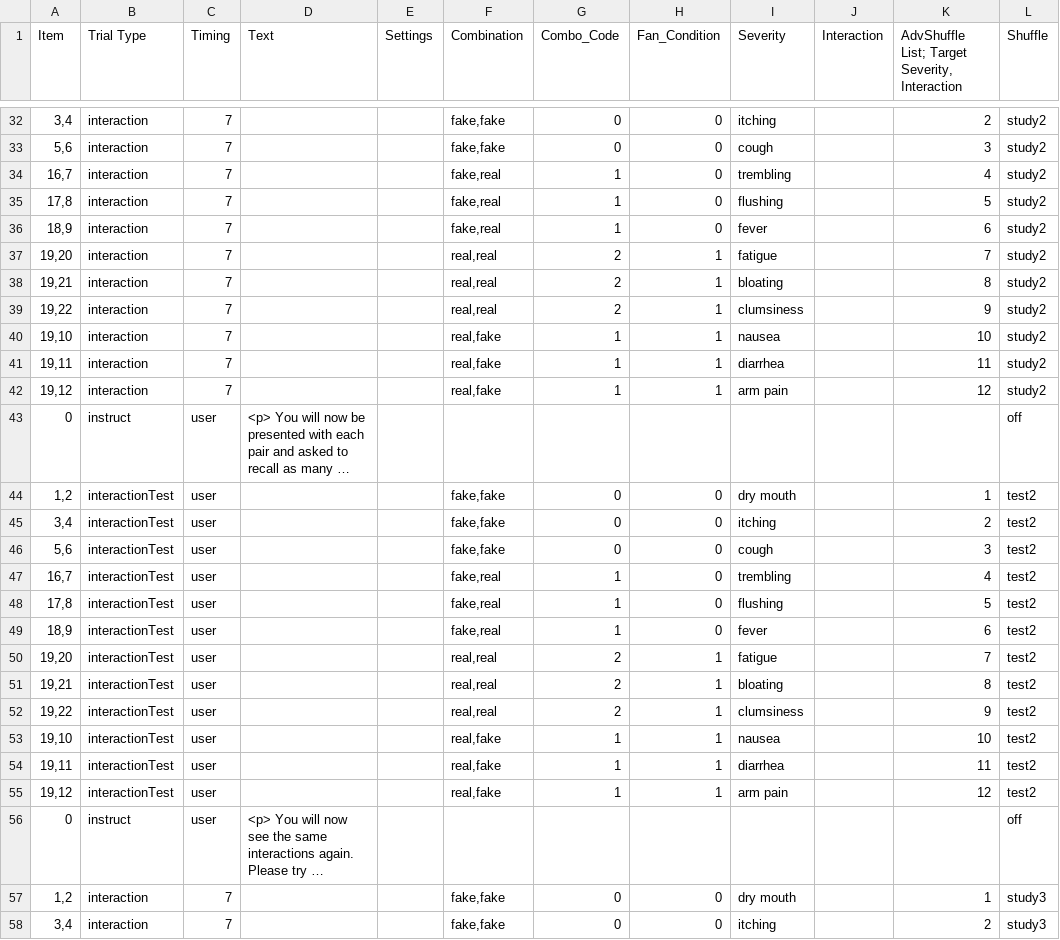
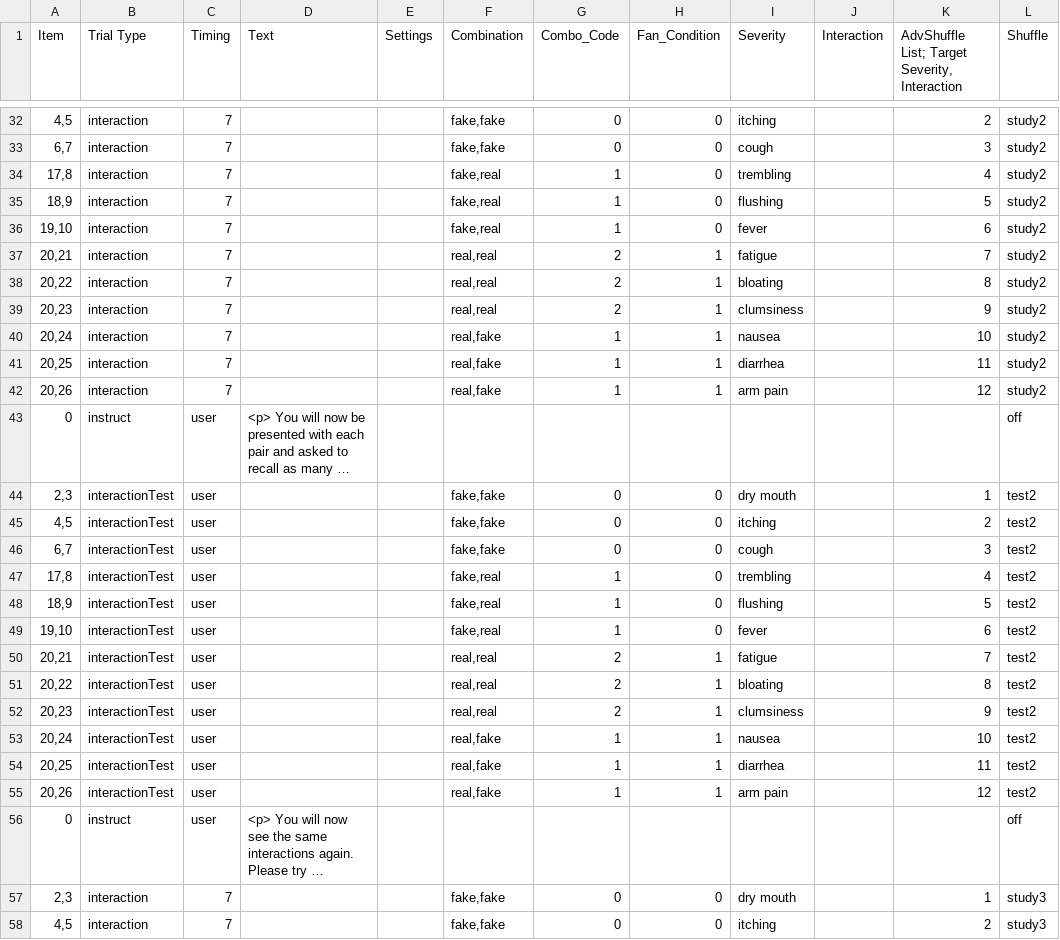
Before and after one commit to juliarobink/offloading_fan_2021, a CSV file: Experiment/Procedure/diProcedure4.csv, drawn as a sheet; only a part is shown, gaps mark what is left out; long unchanged cells end in …; the diff covers the shown part only; the diff names each change by its address in the sheet, - before the commit and + after, or states it on an @@ line.

```diff
--- a/Experiment/Procedure/diProcedure4.csv
+++ b/Experiment/Procedure/diProcedure4.csv
-A32 (Item): 3,4
+A32 (Item): 4,5
-A33 (Item): 5,6
+A33 (Item): 6,7
-A34 (Item): 16,7
+A34 (Item): 17,8
-A35 (Item): 17,8
+A35 (Item): 18,9
-A36 (Item): 18,9
+A36 (Item): 19,10
-A37 (Item): 19,20
+A37 (Item): 20,21
-A38 (Item): 19,21
+A38 (Item): 20,22
-A39 (Item): 19,22
+A39 (Item): 20,23
-A40 (Item): 19,10
+A40 (Item): 20,24
-A41 (Item): 19,11
+A41 (Item): 20,25
-A42 (Item): 19,12
+A42 (Item): 20,26
-A44 (Item): 1,2
+A44 (Item): 2,3
-A45 (Item): 3,4
+A45 (Item): 4,5
-A46 (Item): 5,6
+A46 (Item): 6,7
-A47 (Item): 16,7
+A47 (Item): 17,8
-A48 (Item): 17,8
+A48 (Item): 18,9
-A49 (Item): 18,9
+A49 (Item): 19,10
-A50 (Item): 19,20
+A50 (Item): 20,21
-A51 (Item): 19,21
+A51 (Item): 20,22
-A52 (Item): 19,22
+A52 (Item): 20,23
-A53 (Item): 19,10
+A53 (Item): 20,24
-A54 (Item): 19,11
+A54 (Item): 20,25
-A55 (Item): 19,12
+A55 (Item): 20,26
-A57 (Item): 1,2
+A57 (Item): 2,3
-A58 (Item): 3,4
+A58 (Item): 4,5
```
Also changed, not shown: 47 edited cells elsewhere in this file, 2 other files.
